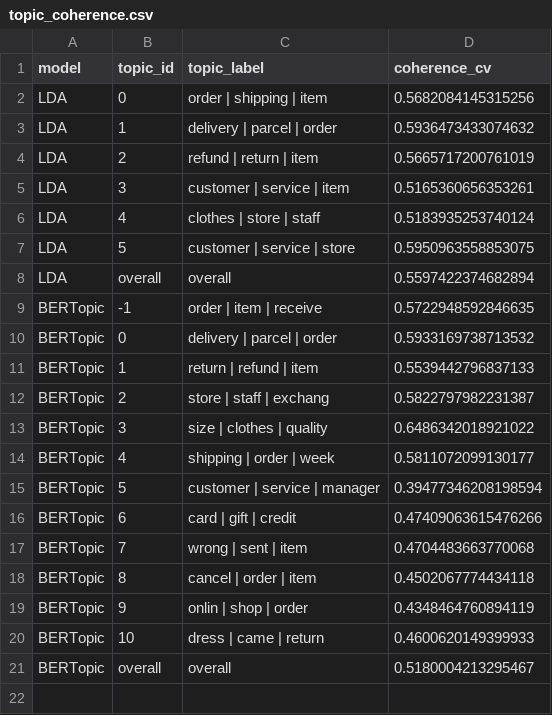
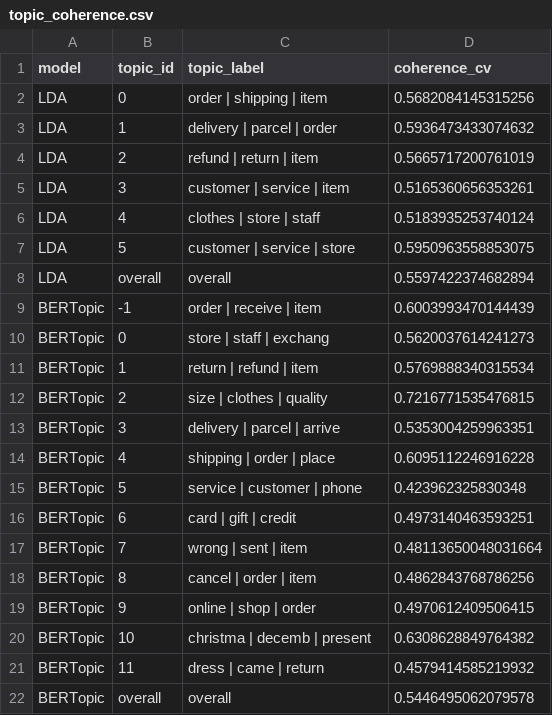
Before and after one commit to khaledaibrahim/fast-fashion-negative-engagement-study, a CSV file: outputs/tables/topic_coherence.csv, drawn as a sheet.

```diff
--- a/outputs/tables/topic_coherence.csv
+++ b/outputs/tables/topic_coherence.csv
@@ -8,14 +8,15 @@ LDA,5,customer | service | store,0.5950963558853075
 LDA,overall,overall,0.5597422374682894
-BERTopic,-1,order | item | receive,0.5722948592846635
-BERTopic,0,delivery | parcel | order,0.5933169738713532
-BERTopic,1,return | refund | item,0.5539442796837133
-BERTopic,2,store | staff | exchang,0.5822797982231387
-BERTopic,3,size | clothes | quality,0.6486342018921022
-BERTopic,4,shipping | order | week,0.5811072099130177
-BERTopic,5,customer | service | manager,0.39477346208198594
-BERTopic,6,card | gift | credit,0.47409063615476266
-BERTopic,7,wrong | sent | item,0.4704483663770068
-BERTopic,8,cancel | order | item,0.4502067774434118
-BERTopic,9,onlin | shop | order,0.4348464760894119
-BERTopic,10,dress | came | return,0.4600620149399933
-BERTopic,overall,overall,0.5180004213295467
+BERTopic,-1,order | receive | item,0.6003993470144439
+BERTopic,0,store | staff | exchang,0.5620037614241273
+BERTopic,1,return | refund | item,0.5769888340315534
+BERTopic,2,size | clothes | quality,0.7216771535476815
+BERTopic,3,delivery | parcel | arrive,0.5353004259963351
+BERTopic,4,shipping | order | place,0.6095112246916228
+BERTopic,5,service | customer | phone,0.423962325830348
+BERTopic,6,card | gift | credit,0.4973140463593251
+BERTopic,7,wrong | sent | item,0.48113650048031664
+BERTopic,8,cancel | order | item,0.4862843768786256
+BERTopic,9,online | shop | order,0.4970612409506415
+BERTopic,10,christma | decemb | present,0.6308628849764382
+BERTopic,11,dress | came | return,0.4579414585219932
+BERTopic,overall,overall,0.5446495062079578
```
Also changed, not shown: outputs/tables/bertopic_distribution_by_brand.csv, outputs/tables/bertopic_info.csv, 13 other files.
